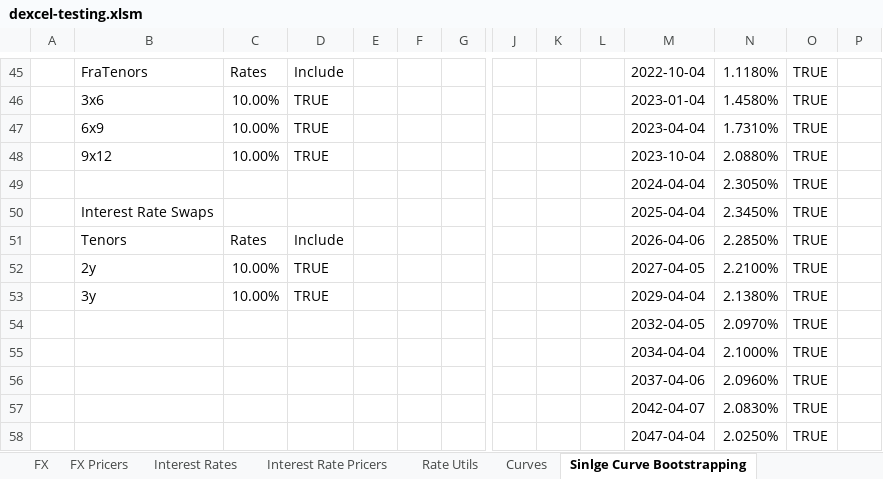
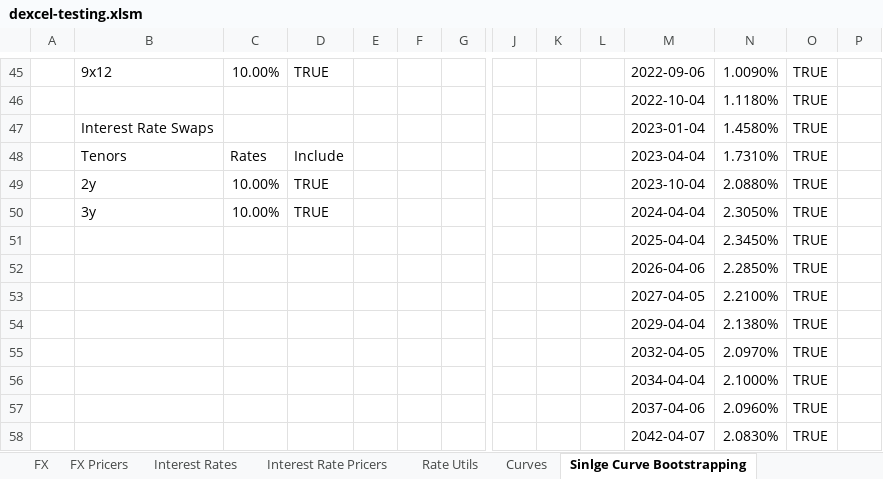
Before and after one commit to StormCollins/dExcel, an Excel workbook: dExcel/resources/workbooks/dexcel-testing.xlsm, sheet Sinlge Curve Bootstrapping, drawn as a sheet; only a part is shown, gaps mark what is left out; the shorter side is filled out with more unchanged rows; values as stored, in another font and other column widths than the file's, no cell formats; conditional formats not drawn; removed rows and columns are numbered as before the commit, all else as after; rows hold the shown columns only; the diff covers the shown part only; the diff names each change by its address in the sheet, - before the commit and + after, or states it on an @@ line.

Commit message:
Fixed Single Curve Bootstrapping tests.

```diff
--- a/dExcel/resources/workbooks/dexcel-testing.xlsm (sheet Sinlge Curve Bootstrapping)
+++ b/dExcel/resources/workbooks/dexcel-testing.xlsm (sheet Sinlge Curve Bootstrapping)
-B45: FraTenors
+B45: 9x12
-C45: Rates
+C45: 10.00%
-D45: Include
+D45: TRUE
-M45: 2022-10-04
+M45: 2022-09-06
-N45: 1.1180%
+N45: 1.0090%
-B46: 3x6
+B46: (empty)
-C46:C47: 10.00%
+C46:C47: (empty)
-D46:D47: TRUE
+D46:D47: (empty)
-M46: 2023-01-04
+M46: 2022-10-04
-N46: 1.4580%
+N46: 1.1180%
-B47: 6x9
+B47: Interest Rate Swaps
-M47: 2023-04-04
+M47: 2023-01-04
-N47: 1.7310%
+N47: 1.4580%
-row 48:  | 9x12 | 10.00% | TRUE |  |  |  |  |  |  | 2023-10-04 | 2.0880% | TRUE
-row 49:  |  |  |  |  |  |  |  |  |  | 2024-04-04 | 2.3050% | TRUE
-row 50:  | Interest Rate Swaps |  |  |  |  |  |  |  |  | 2025-04-04 | 2.3450% | TRUE
-M48: 2026-04-06
+M48: 2023-04-04
-N48: 2.2850%
+N48: 1.7310%
-M49: 2027-04-05
+M49: 2023-10-04
-N49: 2.2100%
+N49: 2.0880%
-M50: 2029-04-04
+M50: 2024-04-04
-N50: 2.1380%
+N50: 2.3050%
+row 51:  |  |  |  |  |  |  |  |  |  | 2025-04-04 | 2.3450% | TRUE
+row 52:  |  |  |  |  |  |  |  |  |  | 2026-04-06 | 2.2850% | TRUE
+row 53:  |  |  |  |  |  |  |  |  |  | 2027-04-05 | 2.2100% | TRUE
+row 54:  |  |  |  |  |  |  |  |  |  | 2029-04-04 | 2.1380% | TRUE
```
Also changed, not shown: 2 added rows, 2 removed rows and 70 edited cells elsewhere in this sheet, sheet Table Formatting, sheet Summary, cell formats, formulas that keep their value, 7 other files.
